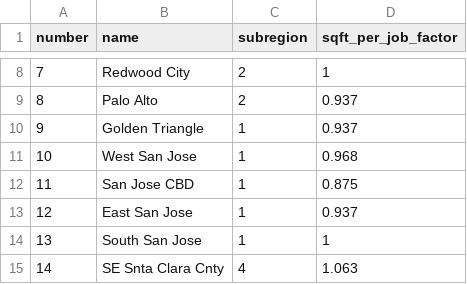
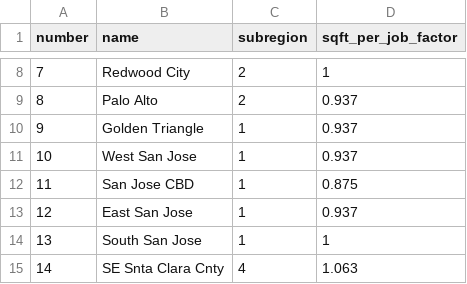
Before and after one commit to UDST/bayarea_urbansim, a CSV file: data/superdistricts.csv, drawn as a sheet; only a part is shown, gaps mark what is left out.

Commit message:
adjust sqft

```diff
--- a/data/superdistricts.csv
+++ b/data/superdistricts.csv
@@ -10,3 +10,3 @@ number,name,subregion,sqft_per_job_factor
 9,Golden Triangle,1,0.937
-10,West San Jose,1,0.968
+10,West San Jose,1,0.937
 11,San Jose CBD,1,0.875
```
